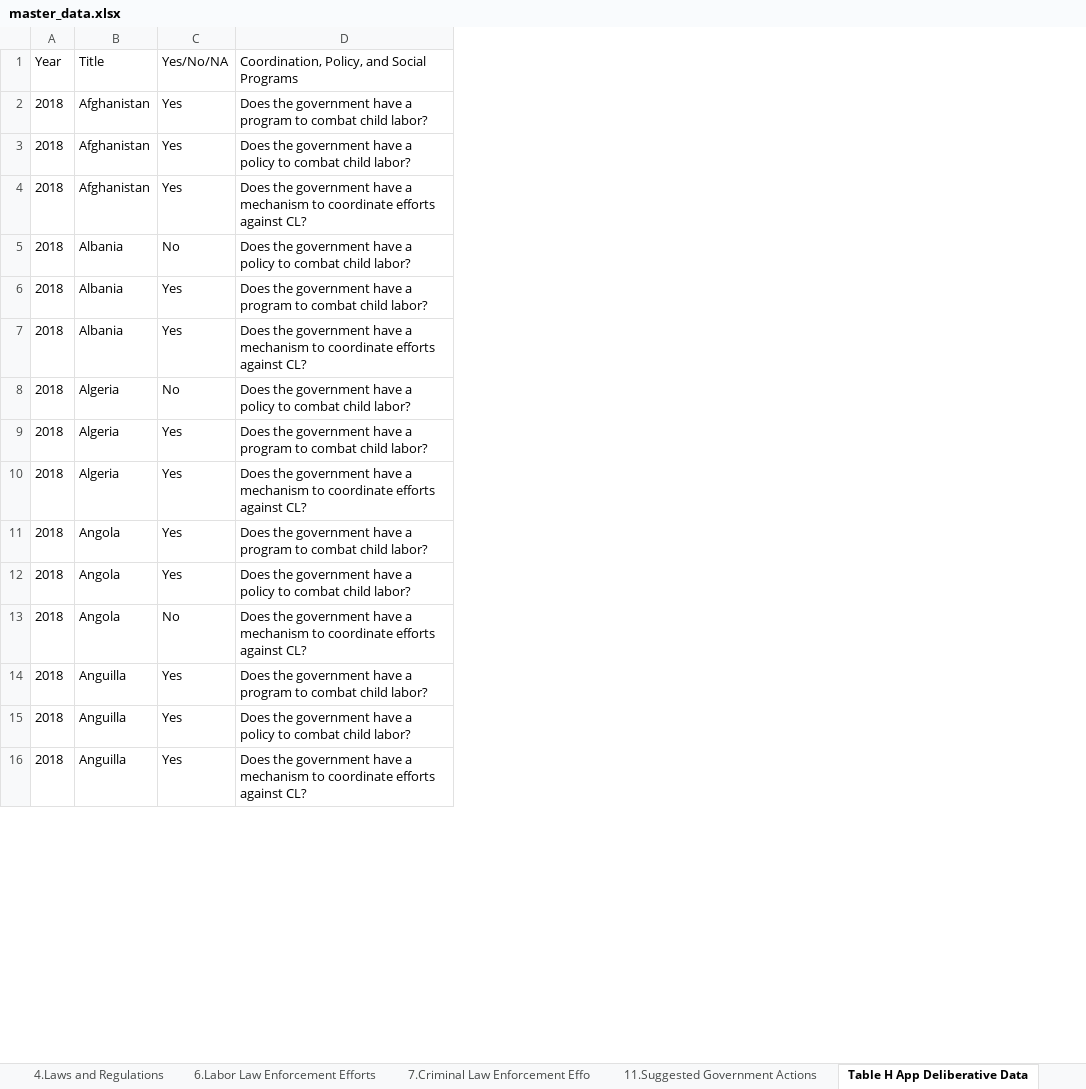
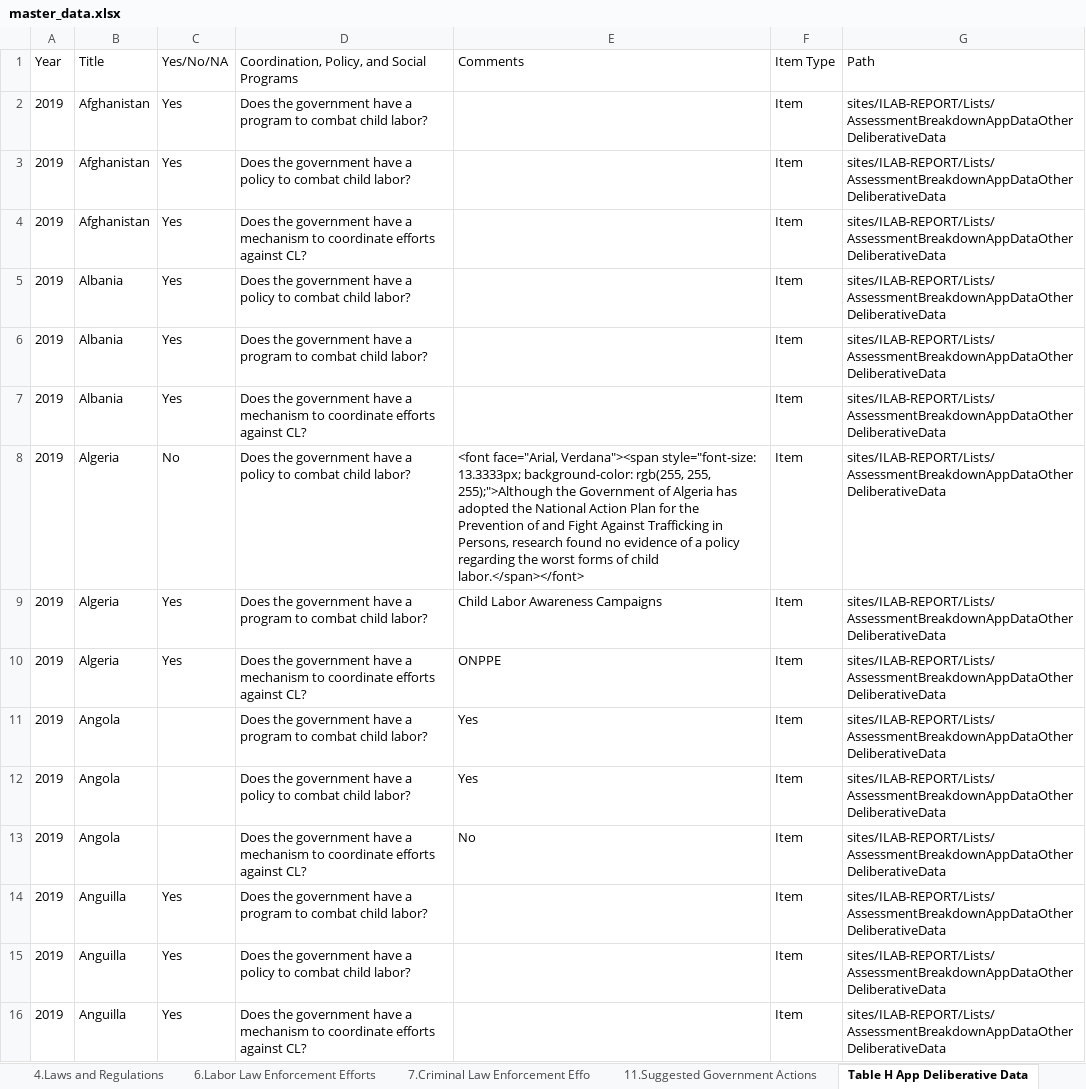
Before and after one commit to Zolon-DOL/SweatAndToilDataScript, an Excel workbook: master_data.xlsx, sheet Table H App Deliberative Data, drawn as a sheet; only a part is shown; values as stored, in another font and other column widths than the file's, no borders; table styles not drawn; removed rows and columns are numbered as before the commit, all else as after; the diff covers the shown part only; the diff names each change by its address in the sheet, - before the commit and + after, or states it on an @@ line.

Commit message:
added 2019 data file and modified python script

```diff
--- a/master_data.xlsx (sheet Table H App Deliberative Data)
+++ b/master_data.xlsx (sheet Table H App Deliberative Data)
-column A, rows 1-16: Year | 2018 | 2018 | 2018 | 2018 | 2018 | 2018 | 2018 | 2018 | 2018 | 2018 | 2018 | 2018 | 2018 | 2018 | 2018
+column A, rows 1-16: Year | 2019 | 2019 | 2019 | 2019 | 2019 | 2019 | 2019 | 2019 | 2019 | 2019 | 2019 | 2019 | 2019 | 2019 | 2019
+column E, rows 1-13: Comments |  |  |  |  |  |  | <font face="Arial, Verdana"><span style="font-size: 13.3333px; background-color: rgb(255, 255, 255);">Although the Government of Algeria has adopted the National Action Plan for the Prevention of and Fight Against Trafficking in Persons, research found no evidence of a policy regarding the worst forms of child labor.</span></font> | Child Labor Awareness Campaigns | ONPPE | Yes | Yes | No
+column F, rows 1-16: Item Type | Item | Item | Item | Item | Item | Item | Item | Item | Item | Item | Item | Item | Item | Item | Item
+column G, rows 1-16: Path | sites/ILAB-REPORT/Lists/AssessmentBreakdownAppDataOtherDeliberativeData | sites/ILAB-REPORT/Lists/AssessmentBreakdownAppDataOtherDeliberativeData | sites/ILAB-REPORT/Lists/AssessmentBreakdownAppDataOtherDeliberativeData | sites/ILAB-REPORT/Lists/AssessmentBreakdownAppDataOtherDeliberativeData | sites/ILAB-REPORT/Lists/AssessmentBreakdownAppDataOtherDeliberativeData | sites/ILAB-REPORT/Lists/AssessmentBreakdownAppDataOtherDeliberativeData | sites/ILAB-REPORT/Lists/AssessmentBreakdownAppDataOtherDeliberativeData | sites/ILAB-REPORT/Lists/AssessmentBreakdownAppDataOtherDeliberativeData | sites/ILAB-REPORT/Lists/AssessmentBreakdownAppDataOtherDeliberativeData | sites/ILAB-REPORT/Lists/AssessmentBreakdownAppDataOtherDeliberativeData | sites/ILAB-REPORT/Lists/AssessmentBreakdownAppDataOtherDeliberativeData | sites/ILAB-REPORT/Lists/AssessmentBreakdownAppDataOtherDeliberativeData | sites/ILAB-REPORT/Lists/AssessmentBreakdownAppDataOtherDeliberativeData | sites/ILAB-REPORT/Lists/AssessmentBreakdownAppDataOtherDeliberativeData | sites/ILAB-REPORT/Lists/AssessmentBreakdownAppDataOtherDeliberativeData
-C5: No
+C5: Yes
-C11:C12: Yes
+C11:C12: (empty)
-C13: No
+C13: (empty)
```
Also changed, not shown: 6 added rows, 3 removed rows and 65 edited cells elsewhere in this sheet, sheet 4.Laws and Regulations, sheet 11.Suggested Government Actions, sheet 7.Criminal Law Enforcement Effo, sheet 6.Labor Law Enforcement Efforts, sheet 1.Statistics on Children, sheet 3.Ratification of International, 2 more sheets, hidden cells, charts or pictures, 1 other file.
